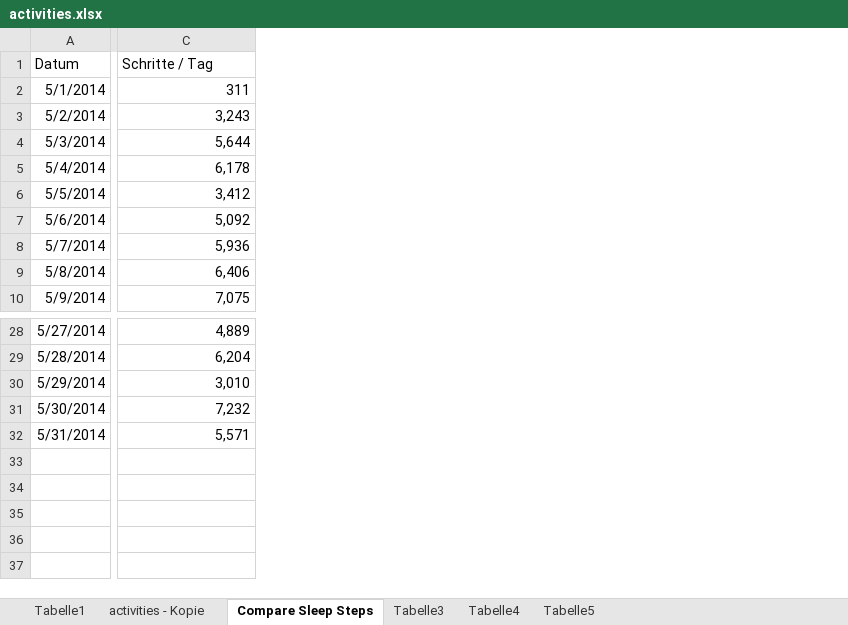
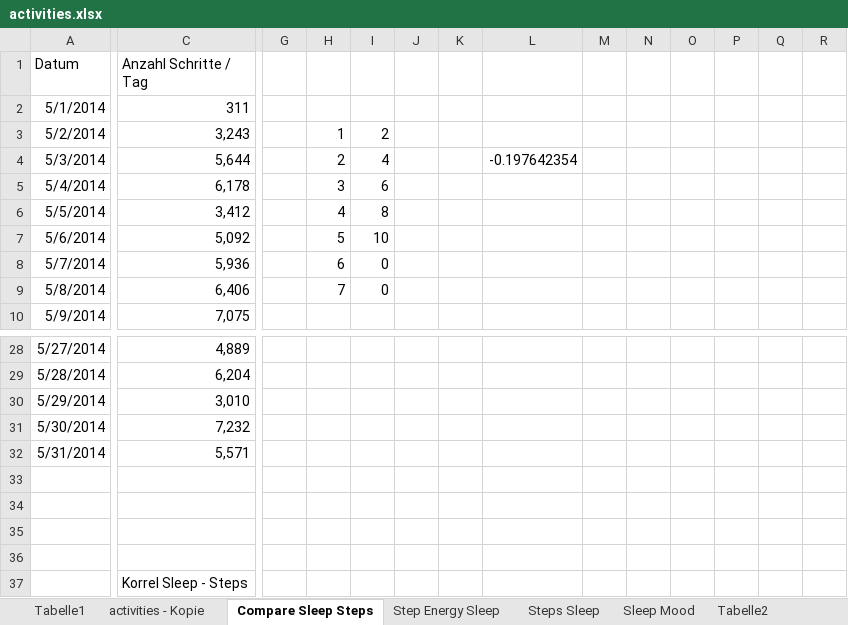
Before and after one commit to napcae/wab3, an Excel workbook: 00_Projektdokumentation/01_Dokumentation/CSV/activities.xlsx, sheet Compare Sleep Steps, drawn as a sheet; only a part is shown, gaps mark what is left out; values as stored, in another font and other column widths than the file's, no borders; charts and pictures not drawn; rows hold the shown columns only; the diff covers the shown part only; the diff names each change by its address in the sheet, - before the commit and + after, or states it on an @@ line.

```diff
--- a/00_Projektdokumentation/01_Dokumentation/CSV/activities.xlsx (sheet Compare Sleep Steps)
+++ b/00_Projektdokumentation/01_Dokumentation/CSV/activities.xlsx (sheet Compare Sleep Steps)
-sheet tab: Tabelle3
+sheet tab: Step Energy Sleep
-sheet tab: Tabelle4
+sheet tab: Steps Sleep
-sheet tab: Tabelle5
+sheet tab: Sleep Mood
+sheet tab: Tabelle2
+column G, empty
+column H, rows 3-9: 1 | 2 | 3 | 4 | 5 | 6 | 7
+column I, rows 3-9: 2 | 4 | 6 | 8 | 10 | 0 | 0
+column J, empty
+column K, empty
+column L, row 4: -0.197642354
+column M, empty
+column N, empty
+column O, empty
+column P, empty
+column Q, empty
+column R, empty
-C1: Schritte / Tag
+C1: Anzahl Schritte / Tag
+row 33: (empty)
+row 34: (empty)
+row 35: (empty)
+row 36: (empty)
+row 37:  | Korrel Sleep - Steps
```
Also changed, not shown: 1 added column and 1 edited cell elsewhere in this sheet, charts or pictures, 3 other files.
